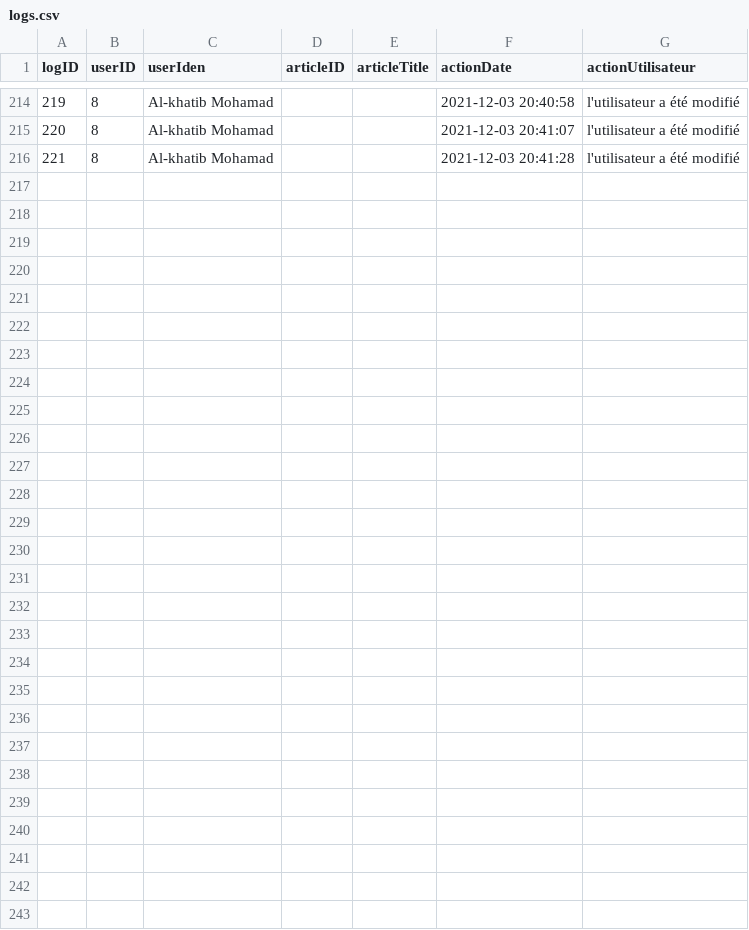
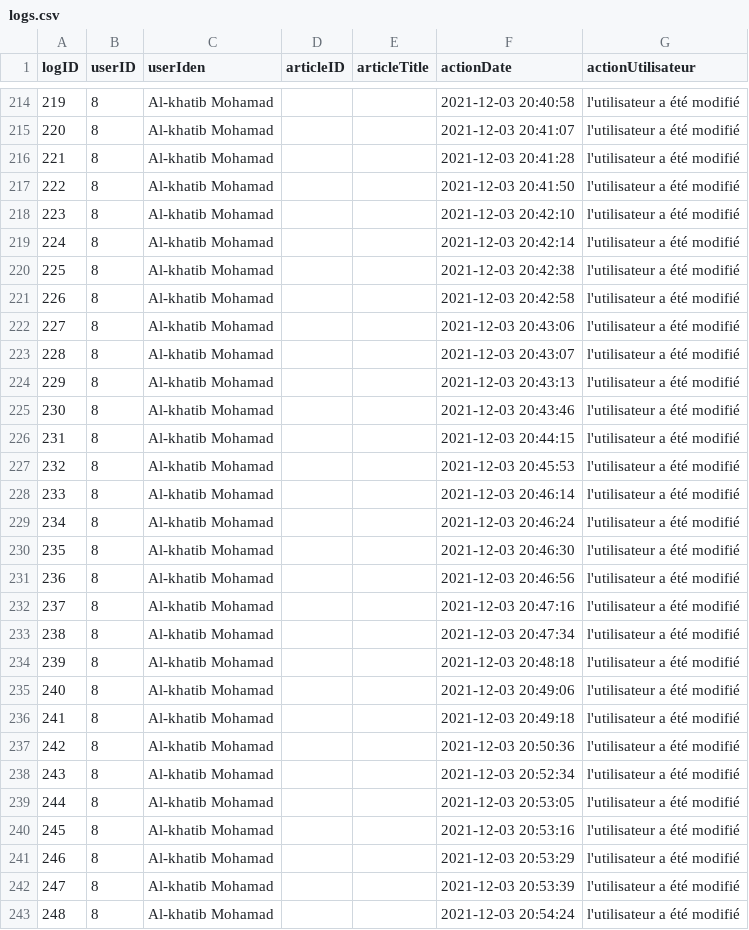
Before and after one commit to Argus416/easybank_blog, a CSV file: logs.csv, drawn as a sheet; only a part is shown, gaps mark what is left out; the diff names each change by its address in the sheet, - before the commit and + after, or states it on an @@ line.

Commit message:
finir la fonction d'upload img d'un utilisateur, reste à le convertir en méthod de class

```diff
--- a/logs.csv
+++ b/logs.csv
+row 217: 222 | 8 | Al-khatib Mohamad |  |  | 2021-12-03 20:41:50 | l'utilisateur a été modifié
+row 218: 223 | 8 | Al-khatib Mohamad |  |  | 2021-12-03 20:42:10 | l'utilisateur a été modifié
+row 219: 224 | 8 | Al-khatib Mohamad |  |  | 2021-12-03 20:42:14 | l'utilisateur a été modifié
+row 220: 225 | 8 | Al-khatib Mohamad |  |  | 2021-12-03 20:42:38 | l'utilisateur a été modifié
+row 221: 226 | 8 | Al-khatib Mohamad |  |  | 2021-12-03 20:42:58 | l'utilisateur a été modifié
+row 222: 227 | 8 | Al-khatib Mohamad |  |  | 2021-12-03 20:43:06 | l'utilisateur a été modifié
+row 223: 228 | 8 | Al-khatib Mohamad |  |  | 2021-12-03 20:43:07 | l'utilisateur a été modifié
+row 224: 229 | 8 | Al-khatib Mohamad |  |  | 2021-12-03 20:43:13 | l'utilisateur a été modifié
+row 225: 230 | 8 | Al-khatib Mohamad |  |  | 2021-12-03 20:43:46 | l'utilisateur a été modifié
+row 226: 231 | 8 | Al-khatib Mohamad |  |  | 2021-12-03 20:44:15 | l'utilisateur a été modifié
+row 227: 232 | 8 | Al-khatib Mohamad |  |  | 2021-12-03 20:45:53 | l'utilisateur a été modifié
+row 228: 233 | 8 | Al-khatib Mohamad |  |  | 2021-12-03 20:46:14 | l'utilisateur a été modifié
+row 229: 234 | 8 | Al-khatib Mohamad |  |  | 2021-12-03 20:46:24 | l'utilisateur a été modifié
+row 230: 235 | 8 | Al-khatib Mohamad |  |  | 2021-12-03 20:46:30 | l'utilisateur a été modifié
+row 231: 236 | 8 | Al-khatib Mohamad |  |  | 2021-12-03 20:46:56 | l'utilisateur a été modifié
+row 232: 237 | 8 | Al-khatib Mohamad |  |  | 2021-12-03 20:47:16 | l'utilisateur a été modifié
+row 233: 238 | 8 | Al-khatib Mohamad |  |  | 2021-12-03 20:47:34 | l'utilisateur a été modifié
+row 234: 239 | 8 | Al-khatib Mohamad |  |  | 2021-12-03 20:48:18 | l'utilisateur a été modifié
+row 235: 240 | 8 | Al-khatib Mohamad |  |  | 2021-12-03 20:49:06 | l'utilisateur a été modifié
+row 236: 241 | 8 | Al-khatib Mohamad |  |  | 2021-12-03 20:49:18 | l'utilisateur a été modifié
+row 237: 242 | 8 | Al-khatib Mohamad |  |  | 2021-12-03 20:50:36 | l'utilisateur a été modifié
+row 238: 243 | 8 | Al-khatib Mohamad |  |  | 2021-12-03 20:52:34 | l'utilisateur a été modifié
+row 239: 244 | 8 | Al-khatib Mohamad |  |  | 2021-12-03 20:53:05 | l'utilisateur a été modifié
+row 240: 245 | 8 | Al-khatib Mohamad |  |  | 2021-12-03 20:53:16 | l'utilisateur a été modifié
+row 241: 246 | 8 | Al-khatib Mohamad |  |  | 2021-12-03 20:53:29 | l'utilisateur a été modifié
+row 242: 247 | 8 | Al-khatib Mohamad |  |  | 2021-12-03 20:53:39 | l'utilisateur a été modifié
+row 243: 248 | 8 | Al-khatib Mohamad |  |  | 2021-12-03 20:54:24 | l'utilisateur a été modifié
```
Also changed, not shown: 19 other files.
